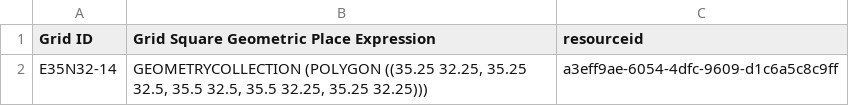
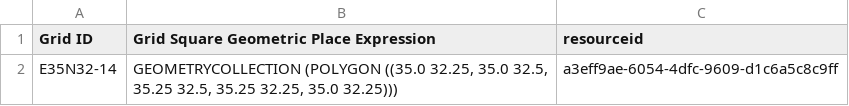
Before and after one commit to eamena-project/eamena, a CSV file: eamena/pkg/business_data/files/E35N32-14.csv, drawn as a sheet.

Commit message:
add Grid Squares

```diff
--- a/eamena/pkg/business_data/files/E35N32-14.csv
+++ b/eamena/pkg/business_data/files/E35N32-14.csv
@@ -1,2 +1,2 @@
 Grid ID,Grid Square Geometric Place Expression,resourceid
-E35N32-14,"GEOMETRYCOLLECTION (POLYGON ((35.25 32.25, 35.25 32.5, 35.5 32.5, 35.5 32.25, 35.25 32.25)))",a3eff9ae-6054-4dfc-9609-d1c6a5c8c9ff
+E35N32-14,"GEOMETRYCOLLECTION (POLYGON ((35.0 32.25, 35.0 32.5, 35.25 32.5, 35.25 32.25, 35.0 32.25)))",a3eff9ae-6054-4dfc-9609-d1c6a5c8c9ff
```
Also changed, not shown: 1 other file.
